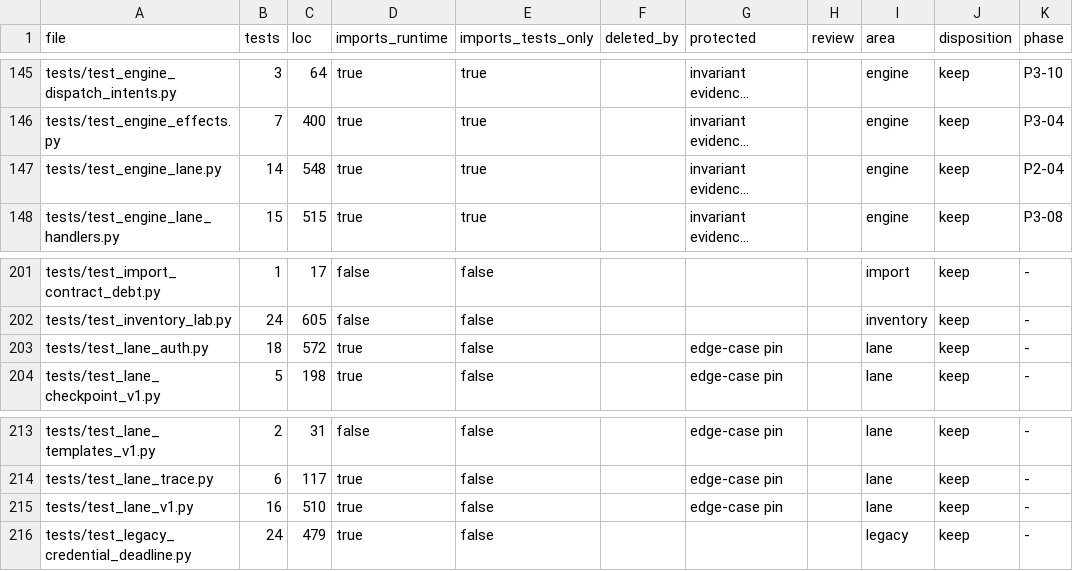
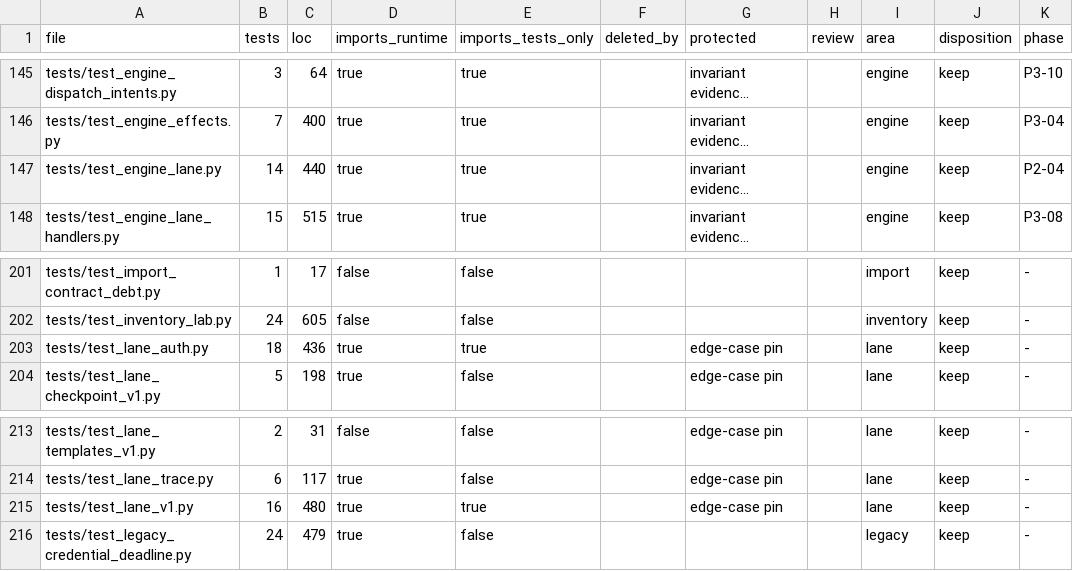
Before and after one commit to forcewake/forge, a CSV file: docs/roadmap/2026-09-29-simplification/test-ledger.csv, drawn as a sheet; only a part is shown, gaps mark what is left out; long unchanged cells end in …; the diff names each change by its address in the sheet, - before the commit and + after, or states it on an @@ line.

```diff
--- a/docs/roadmap/2026-09-29-simplification/test-ledger.csv
+++ b/docs/roadmap/2026-09-29-simplification/test-ledger.csv
-C147 (loc): 548
+C147 (loc): 440
-C203 (loc): 572
+C203 (loc): 436
-E203 (imports_tests_only): false
+E203 (imports_tests_only): true
-C215 (loc): 510
+C215 (loc): 480
-E215 (imports_tests_only): false
+E215 (imports_tests_only): true
```
Also changed, not shown: 5 other files.
